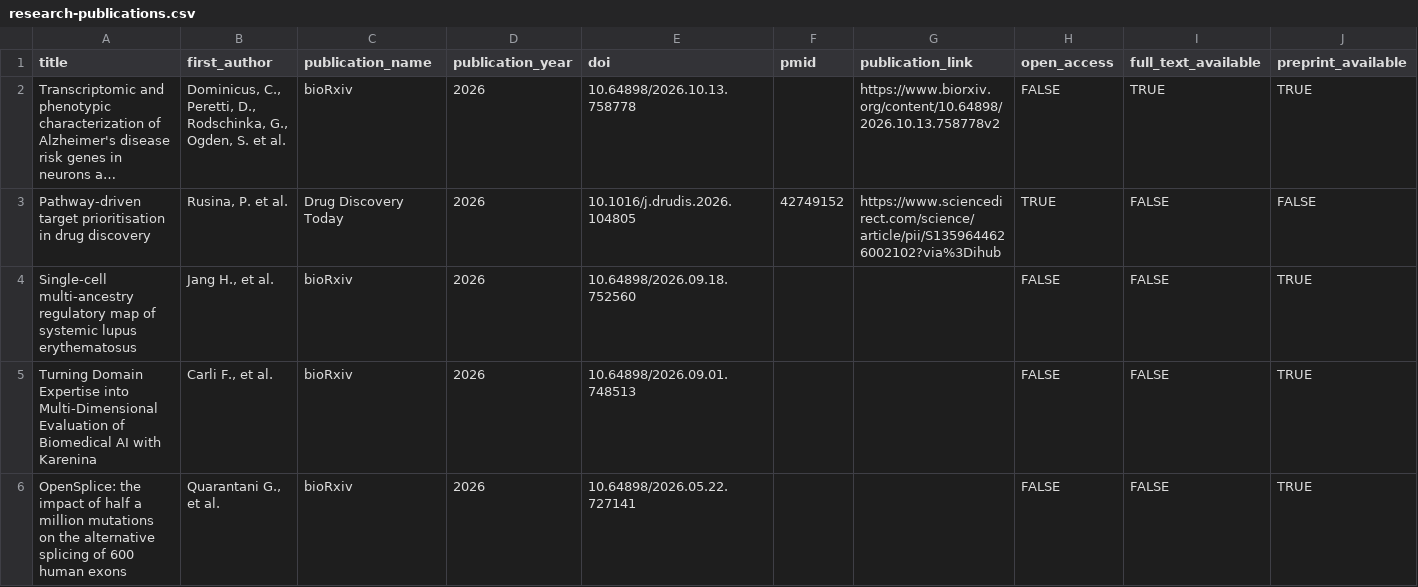
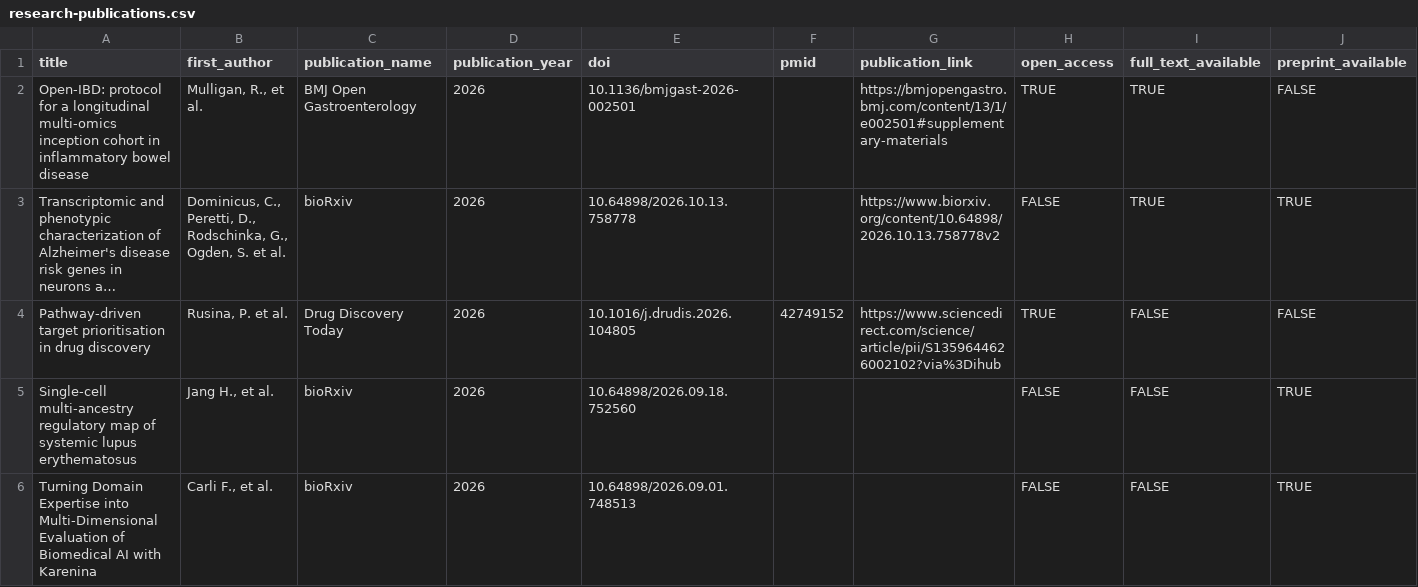
Before and after one commit to opentargets/opentargets.github.io, a CSV file: _data/research-publications.csv, drawn as a sheet; only a part is shown; the shorter side is filled out with more unchanged rows; long unchanged cells end in …; rows hold the shown columns only; the diff names each change by its address in the sheet, - before the commit and + after, or states it on an @@ line.

Commit message:
Added OpenIBD

```diff
--- a/_data/research-publications.csv
+++ b/_data/research-publications.csv
+row 2: Open-IBD: protocol for a longitudinal multi-omics inception cohort in inflammatory bowel disease | Mulligan, R., et al. | BMJ Open Gastroenterology | 2026 | 10.1136/bmjgast-2026-002501 |  | https://bmjopengastro.bmj.com/content/13/1/e002501#supplementary-materials | TRUE | TRUE | FALSE
```
